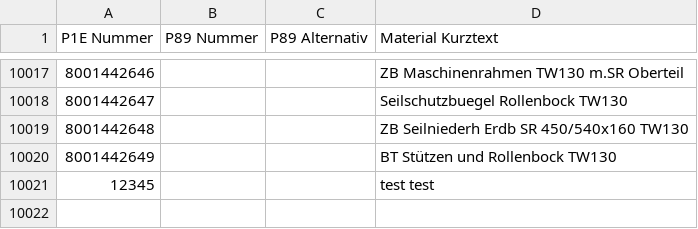
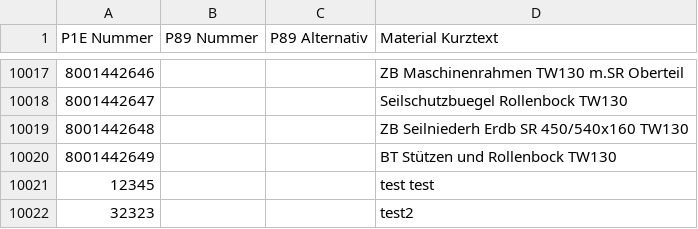
Before and after one commit to Waly1981/ETK_mini, a CSV file: Datenbank.csv, drawn as a sheet; only a part is shown, gaps mark what is left out; the diff names each change by its address in the sheet, - before the commit and + after, or states it on an @@ line.

Commit message:
03.12.2025 21:32:34

```diff
--- a/Datenbank.csv
+++ b/Datenbank.csv
+row 10022: 32323 |  |  | test2
```
